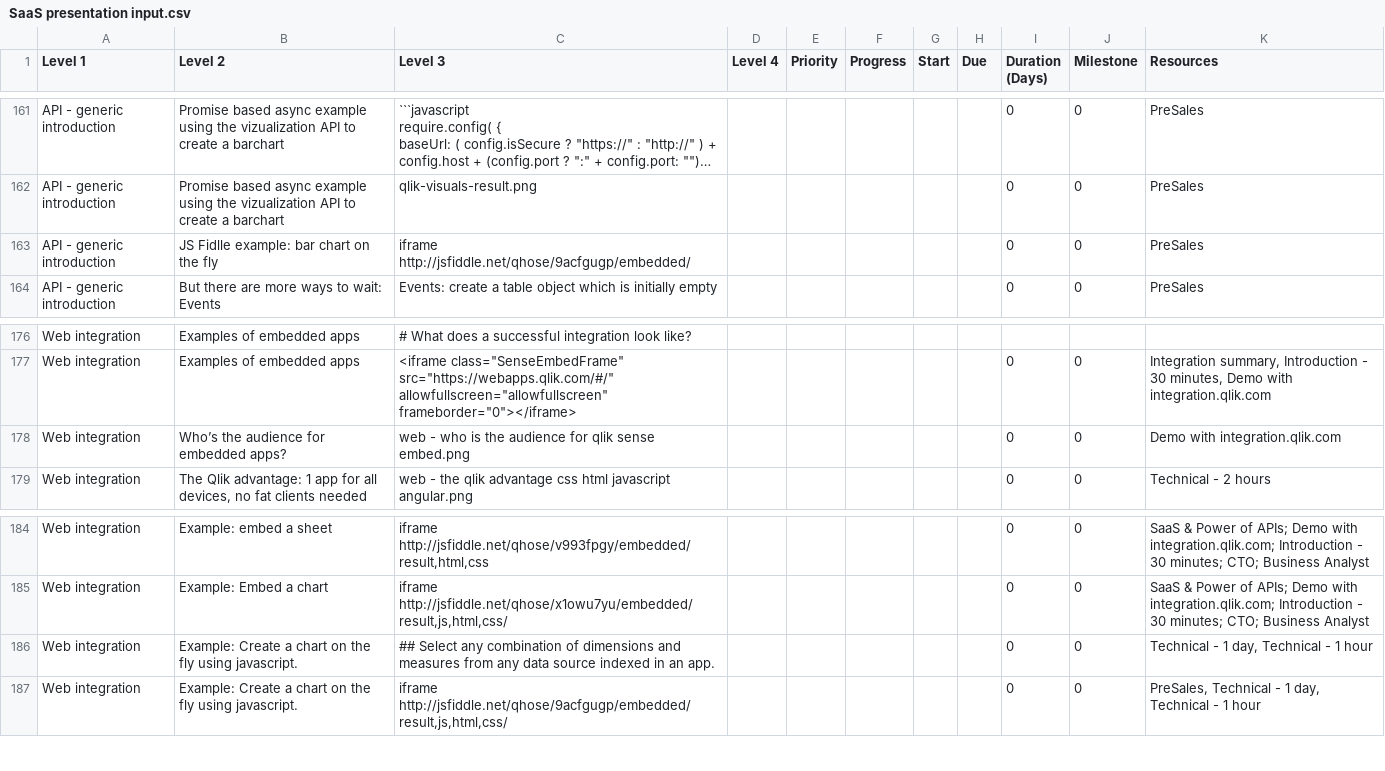
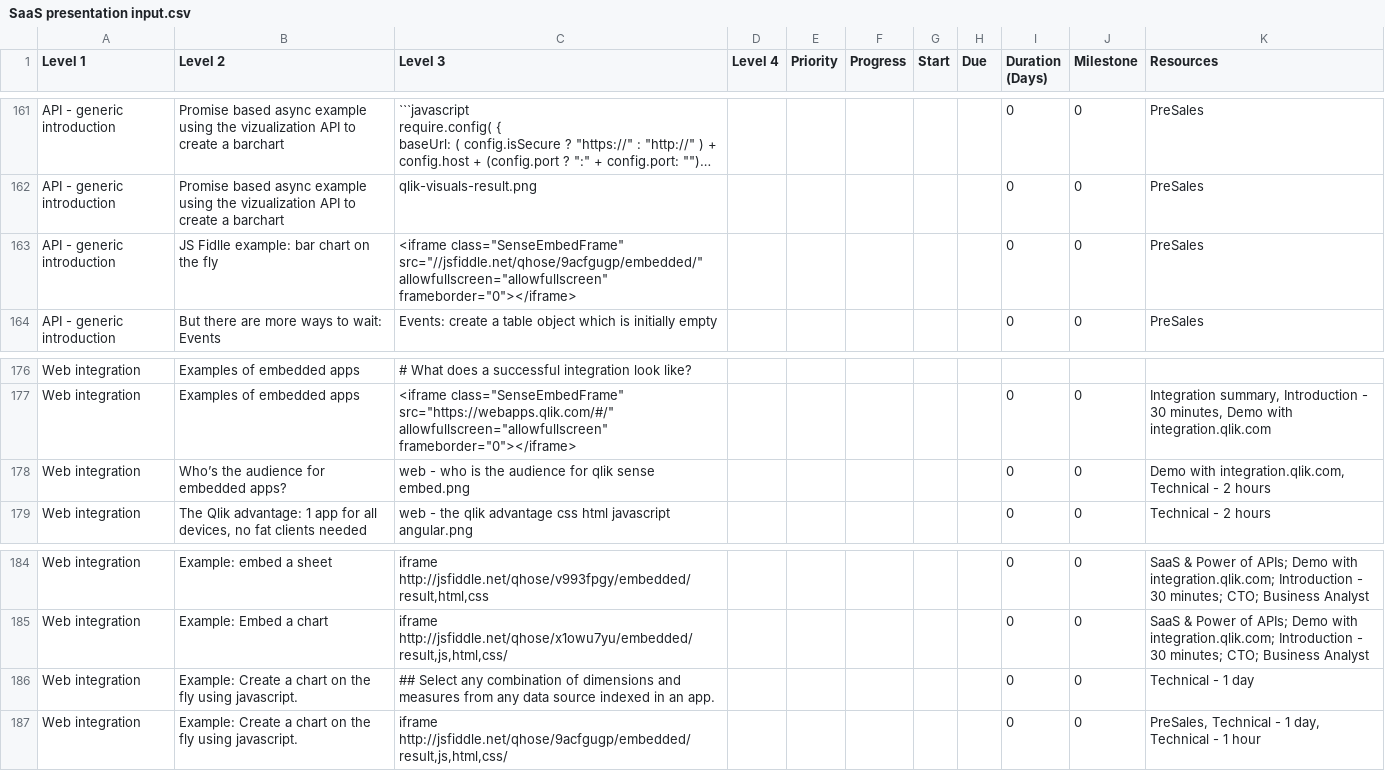
Before and after one commit to QHose/QRSMeteor, a CSV file: Sense Demo materials/SaaS presentation input.csv, drawn as a sheet; only a part is shown, gaps mark what is left out; long unchanged cells end in …; the diff names each change by its address in the sheet, - before the commit and + after, or states it on an @@ line.

```diff
--- a/Sense Demo materials/SaaS presentation input.csv
+++ b/Sense Demo materials/SaaS presentation input.csv
-C163 (Level 3): iframe http://jsfiddle.net/qhose/9acfgugp/embedded/
+C163 (Level 3): <iframe class="SenseEmbedFrame" src="//jsfiddle.net/qhose/9acfgugp/embedded/" allowfullscreen="allowfullscreen" frameborder="0"></iframe>
-K178 (Resources): Demo with integration.qlik.com
+K178 (Resources): Demo with integration.qlik.com, Technical - 2 hours
-K186 (Resources): Technical - 1 day, Technical - 1 hour
+K186 (Resources): Technical - 1 day
```
Also changed, not shown: 36 other files.
